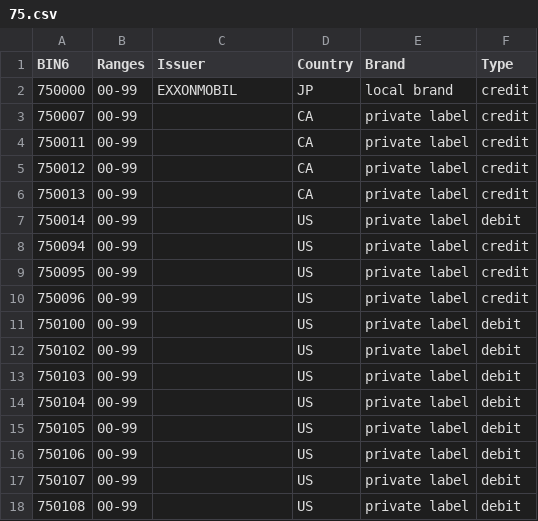
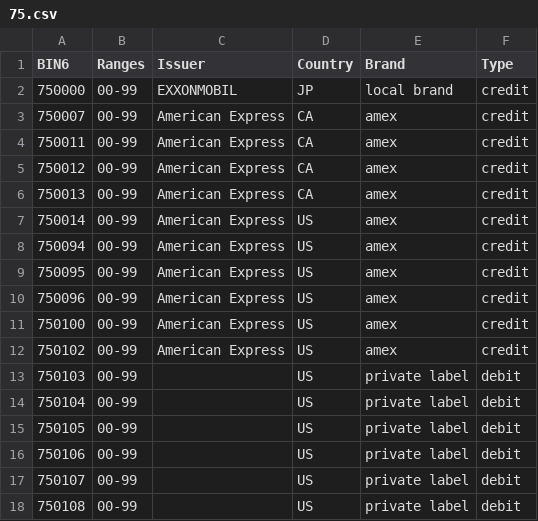
Before and after one commit to Wayproyect/openbiin, a CSV file: functions/data/75.csv, drawn as a sheet; only a part is shown.

```diff
--- a/functions/data/75.csv
+++ b/functions/data/75.csv
@@ -2,12 +2,12 @@ BIN6,Ranges,Issuer,Country,Brand,Type
 750000,00-99,EXXONMOBIL,JP,local brand,credit
-750007,00-99,,CA,private label,credit
-750011,00-99,,CA,private label,credit
-750012,00-99,,CA,private label,credit
-750013,00-99,,CA,private label,credit
-750014,00-99,,US,private label,debit
-750094,00-99,,US,private label,credit
-750095,00-99,,US,private label,credit
-750096,00-99,,US,private label,credit
-750100,00-99,,US,private label,debit
-750102,00-99,,US,private label,debit
+750007,00-99,American Express,CA,amex,credit
+750011,00-99,American Express,CA,amex,credit
+750012,00-99,American Express,CA,amex,credit
+750013,00-99,American Express,CA,amex,credit
+750014,00-99,American Express,US,amex,credit
+750094,00-99,American Express,US,amex,credit
+750095,00-99,American Express,US,amex,credit
+750096,00-99,American Express,US,amex,credit
+750100,00-99,American Express,US,amex,credit
+750102,00-99,American Express,US,amex,credit
 750103,00-99,,US,private label,debit
```
